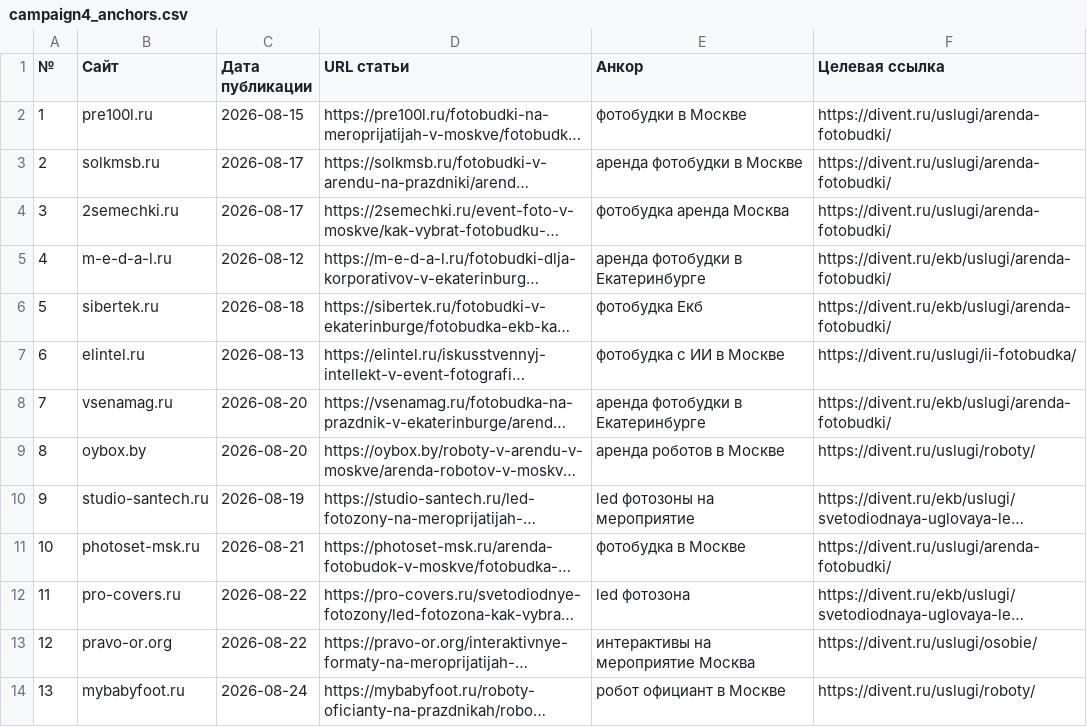
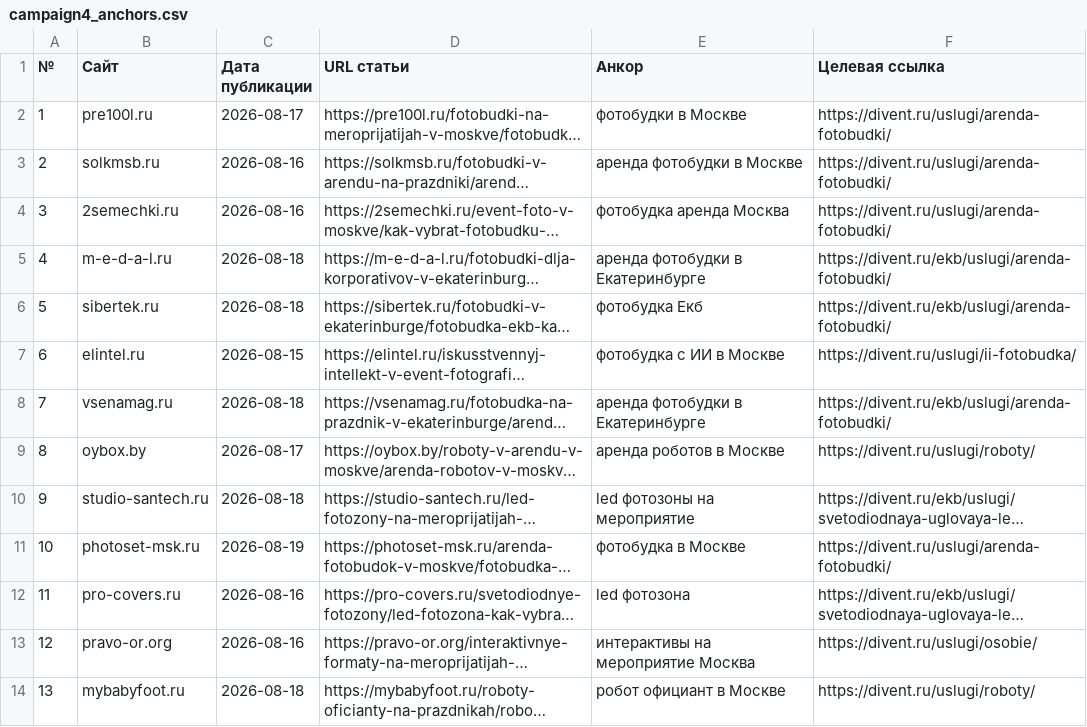
Before and after one commit to Chechetov/wordpress, a CSV file: reports/campaign4_anchors.csv, drawn as a sheet; only a part is shown; long unchanged cells end in …; the diff covers the shown part only; the diff names each change by its address in the sheet, - before the commit and + after, or states it on an @@ line.

```diff
--- a/reports/campaign4_anchors.csv
+++ b/reports/campaign4_anchors.csv
-C2 (Дата публикации): 2026-08-15
+C2 (Дата публикации): 2026-08-17
-C3:C4 (Дата публикации): 2026-08-17
+C3:C4 (Дата публикации): 2026-08-16
-C5 (Дата публикации): 2026-08-12
+C5 (Дата публикации): 2026-08-18
-C7 (Дата публикации): 2026-08-13
+C7 (Дата публикации): 2026-08-15
-C8 (Дата публикации): 2026-08-20
+C8 (Дата публикации): 2026-08-18
-C9 (Дата публикации): 2026-08-20
+C9 (Дата публикации): 2026-08-17
-C10 (Дата публикации): 2026-08-19
+C10 (Дата публикации): 2026-08-18
-C11 (Дата публикации): 2026-08-21
+C11 (Дата публикации): 2026-08-19
-C12:C13 (Дата публикации): 2026-08-22
+C12:C13 (Дата публикации): 2026-08-16
-C14 (Дата публикации): 2026-08-24
+C14 (Дата публикации): 2026-08-18
```
Also changed, not shown: 12 edited cells elsewhere in this file, 3 other files.
